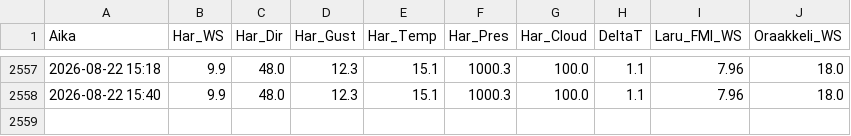
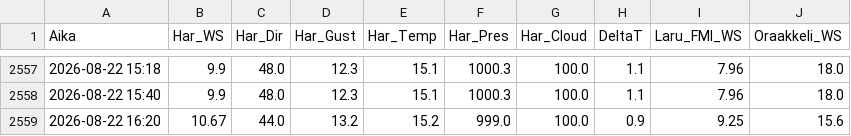
Before and after one commit to Hanesthetize/laru-wind-oracle, a CSV file: ennuste_vertailu.csv, drawn as a sheet; only a part is shown, gaps mark what is left out; the diff names each change by its address in the sheet, - before the commit and + after, or states it on an @@ line.

```diff
--- a/ennuste_vertailu.csv
+++ b/ennuste_vertailu.csv
+row 2559: 2026-08-22 16:20 | 10.67 | 44.0 | 13.2 | 15.2 | 999.0 | 100.0 | 0.9 | 9.25 | 15.6
```
Also changed, not shown: history.csv, 1 other file.
